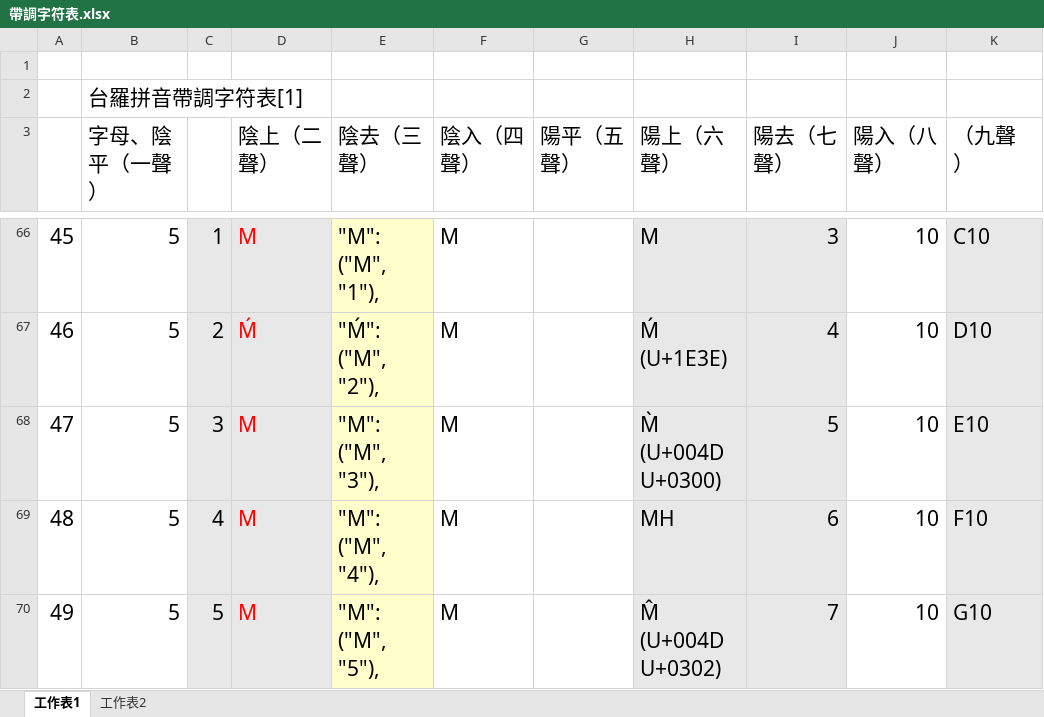
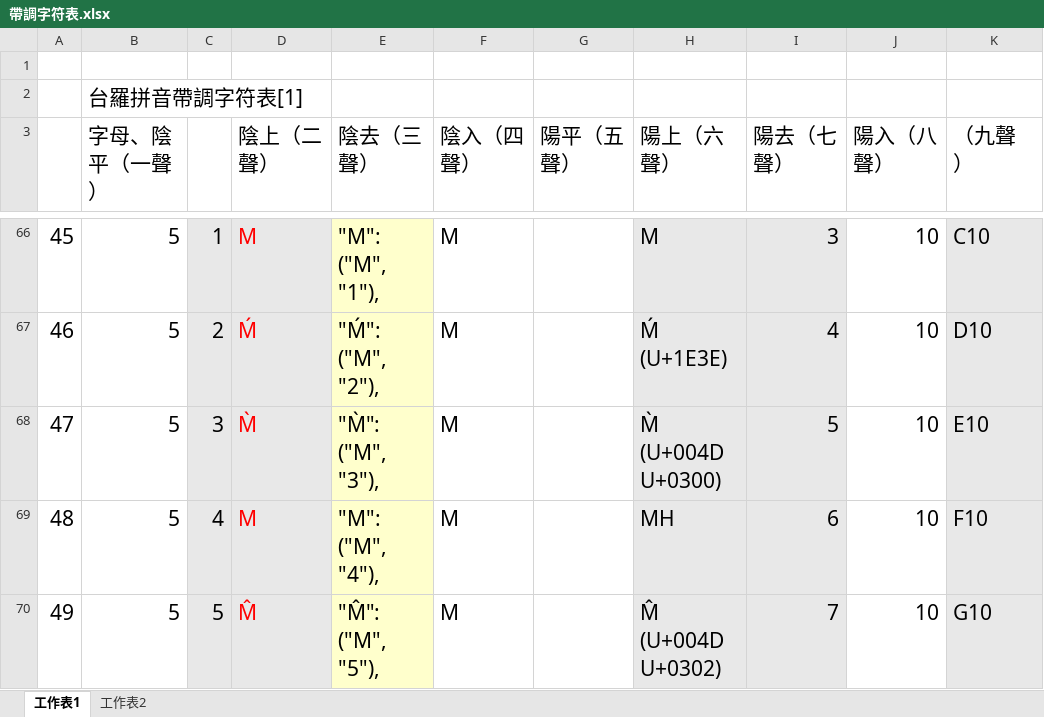
Before and after one commit to AlanJui/Piau-Im, an Excel workbook: Documents/帶調字符表.xlsx, sheet 工作表1, drawn as a sheet; only a part is shown, gaps mark what is left out; values as stored, in another font and other column widths than the file's, no borders; the diff covers the shown part only; the diff names each change by its address in the sheet, - before the commit and + after, or states it on an @@ line.

```diff
--- a/Documents/帶調字符表.xlsx (sheet 工作表1)
+++ b/Documents/帶調字符表.xlsx (sheet 工作表1)
-D68 (陰上（二聲）): M
+D68 (陰上（二聲）): M̀
-E68 (陰去（三聲）): "M": ("M", "3"),
+E68 (陰去（三聲）): "M̀": ("M", "3"),
-D70 (陰上（二聲）): M
+D70 (陰上（二聲）): M̂
-E70 (陰去（三聲）): "M": ("M", "5"),
+E70 (陰去（三聲）): "M̂": ("M", "5"),
```
Also changed, not shown: 20 edited cells elsewhere in this sheet, sheet 工作表2, _working.xlsx, 6 other files.
